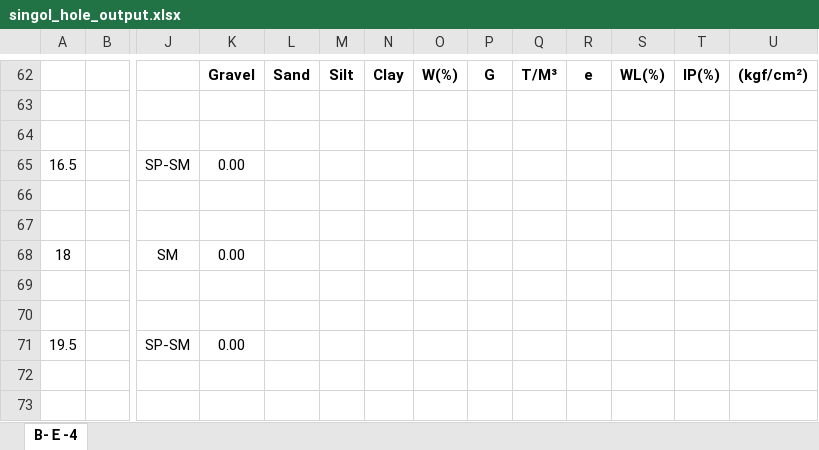
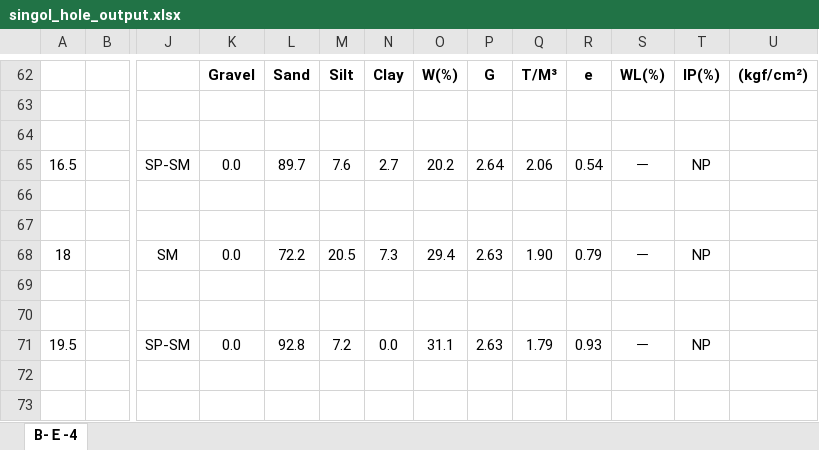
Before and after one commit to MengchunLin/readingExcel, an Excel workbook: singol_hole_output.xlsx, sheet B-Ｅ-4, drawn as a sheet; only a part is shown, gaps mark what is left out; values as stored, in another font and other column widths than the file's, no borders; charts and pictures not drawn; the diff covers the shown part only; the diff names each change by its address in the sheet, - before the commit and + after, or states it on an @@ line.

```diff
--- a/singol_hole_output.xlsx (sheet B-Ｅ-4)
+++ b/singol_hole_output.xlsx (sheet B-Ｅ-4)
-K65: 0.00
+K65: 0.0
-L65: (empty)
+L65: 89.7
-M65: (empty)
+M65: 7.6
-N65: (empty)
+N65: 2.7
-O65: (empty)
+O65: 20.2
-P65: (empty)
+P65: 2.64
-Q65: (empty)
+Q65: 2.06
-R65: (empty)
+R65: 0.54
-S65: (empty)
+S65: －
-T65: (empty)
+T65: NP
-K68: 0.00
+K68: 0.0
-L68: (empty)
+L68: 72.2
-M68: (empty)
+M68: 20.5
-N68: (empty)
+N68: 7.3
-O68: (empty)
+O68: 29.4
-P68: (empty)
+P68: 2.63
-Q68: (empty)
+Q68: 1.90
-R68: (empty)
+R68: 0.79
-S68: (empty)
+S68: －
-T68: (empty)
+T68: NP
-K71: 0.00
+K71: 0.0
-L71: (empty)
+L71: 92.8
-M71: (empty)
+M71: 7.2
-N71: (empty)
+N71: 0.0
-O71: (empty)
+O71: 31.1
-P71: (empty)
+P71: 2.63
-Q71: (empty)
+Q71: 1.79
-R71: (empty)
+R71: 0.93
-S71: (empty)
+S71: －
-T71: (empty)
+T71: NP
```
Also changed, not shown: 237 edited cells elsewhere in this sheet, 3 other files.
